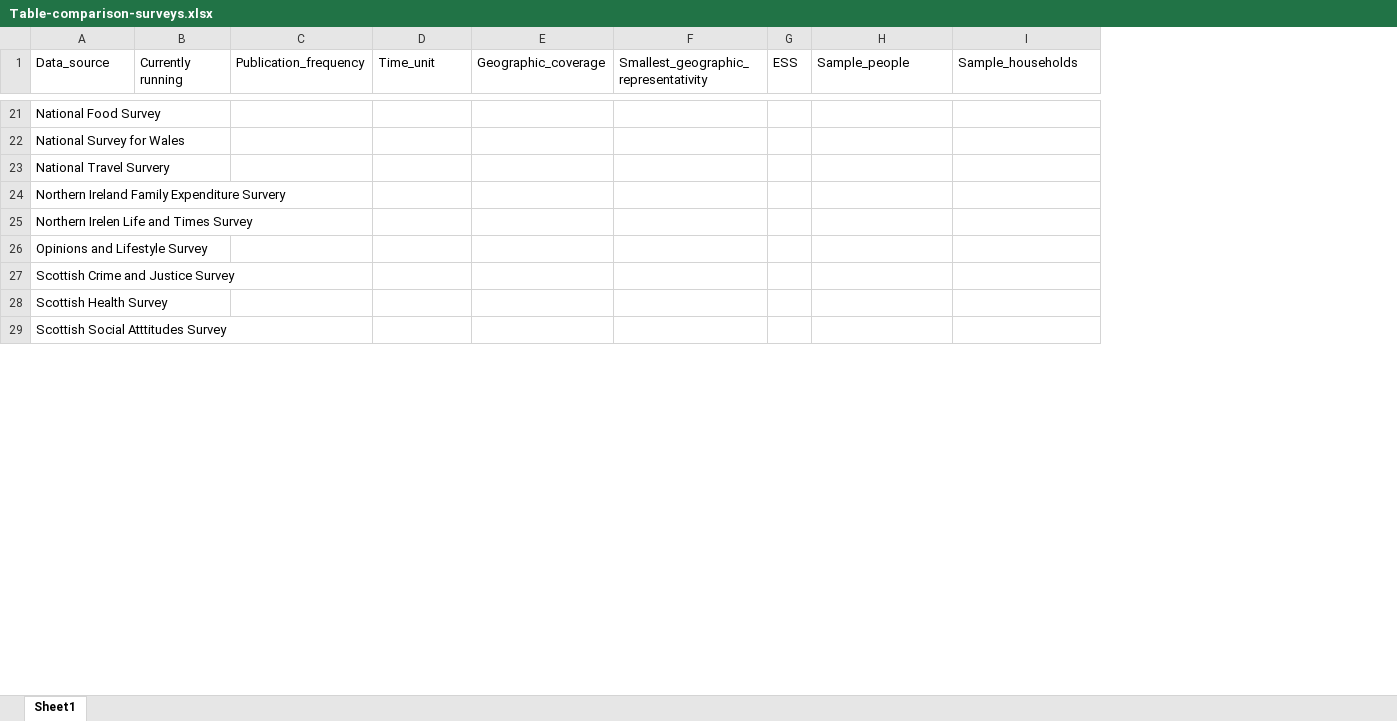
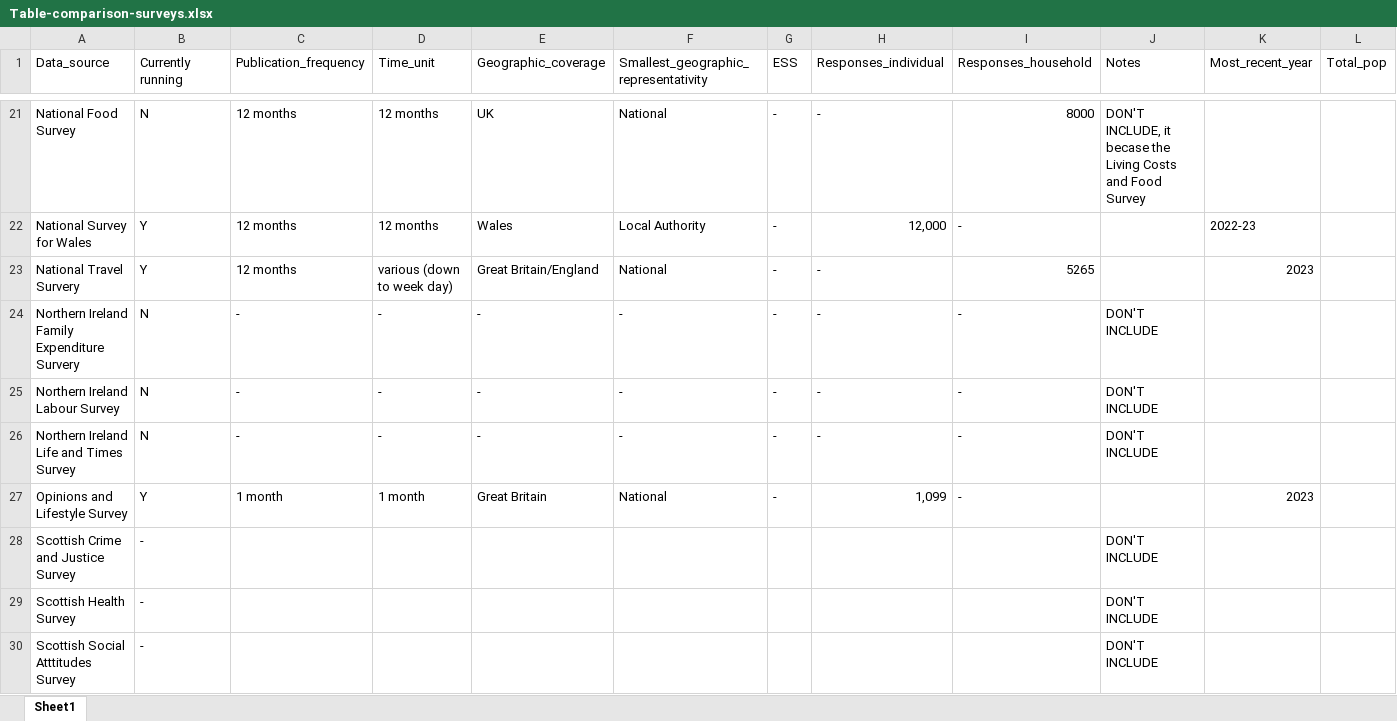
Before and after one commit to de-bias/bias-detection, an Excel workbook: outputs/manuscript-figures/Fig-comparison-surveys/Table-comparison-surveys.xlsx, sheet Sheet1, drawn as a sheet; only a part is shown, gaps mark what is left out; values as stored, in another font and other column widths than the file's, no cell formats; removed rows and columns are numbered as before the commit, all else as after; rows hold the shown columns only; the diff covers the shown part only; the diff names each change by its address in the sheet, - before the commit and + after, or states it on an @@ line.

Commit message:
table-surveys

```diff
--- a/outputs/manuscript-figures/Fig-comparison-surveys/Table-comparison-surveys.xlsx (sheet Sheet1)
+++ b/outputs/manuscript-figures/Fig-comparison-surveys/Table-comparison-surveys.xlsx (sheet Sheet1)
+column J (Notes), rows 21-24: DON'T INCLUDE, it becase the Living Costs and Food Survey |  |  | DON'T INCLUDE; rows 28-30: all DON'T INCLUDE
+column K (Most_recent_year), rows 22-23: 2022-23 | 2023; row 27: 2023
+column L (Total_pop), empty
-H1: Sample_people
+H1: Responses_individual
-I1: Sample_households
+I1: Responses_household
-B21 (Currently running): (empty)
+B21 (Currently running): N
-C21:C23 (Publication_frequency): (empty)
+C21:C23 (Publication_frequency): 12 months
-D21:D22 (Time_unit): (empty)
+D21:D22 (Time_unit): 12 months
-E21 (Geographic_coverage): (empty)
+E21 (Geographic_coverage): UK
-F21: (empty)
+F21: National
-G21:G24 (ESS): (empty)
+G21:G24 (ESS): -
-H21 (Responses_individual): (empty)
+H21 (Responses_individual): -
-I21 (Responses_household): (empty)
+I21 (Responses_household): 8000
-B22:B23 (Currently running): (empty)
+B22:B23 (Currently running): Y
-E22 (Geographic_coverage): (empty)
+E22 (Geographic_coverage): Wales
-F22: (empty)
+F22: Local Authority
-H22 (Responses_individual): (empty)
+H22 (Responses_individual): 12,000
-I22 (Responses_household): (empty)
+I22 (Responses_household): -
-D23 (Time_unit): (empty)
+D23 (Time_unit): various (down to week day)
-E23 (Geographic_coverage): (empty)
+E23 (Geographic_coverage): Great Britain/England
-F23: (empty)
+F23: National
-H23:H24 (Responses_individual): (empty)
+H23:H24 (Responses_individual): -
-I23 (Responses_household): (empty)
+I23 (Responses_household): 5265
-B24 (Currently running): (empty)
+B24 (Currently running): N
-C24 (Publication_frequency): (empty)
+C24 (Publication_frequency): -
-D24 (Time_unit): (empty)
+D24 (Time_unit): -
-E24 (Geographic_coverage): (empty)
+E24 (Geographic_coverage): -
-F24: (empty)
+F24: -
-I24 (Responses_household): (empty)
+I24 (Responses_household): -
-row 25: Northern Irelen Life and Times Survey
+row 25: Northern Ireland Labour Survey | N | - | - | - | - | - | - | - | DON'T INCLUDE
+row 26: Northern Ireland Life and Times Survey | N | - | - | - | - | - | - | - | DON'T INCLUDE
-B27 (Currently running): (empty)
+B27 (Currently running): Y
-C27 (Publication_frequency): (empty)
+C27 (Publication_frequency): 1 month
-D27 (Time_unit): (empty)
+D27 (Time_unit): 1 month
-E27 (Geographic_coverage): (empty)
+E27 (Geographic_coverage): Great Britain
-F27: (empty)
+F27: National
-G27 (ESS): (empty)
+G27 (ESS): -
-H27 (Responses_individual): (empty)
+H27 (Responses_individual): 1,099
-I27 (Responses_household): (empty)
+I27 (Responses_household): -
-B28:B30 (Currently running): (empty)
+B28:B30 (Currently running): -
```
Also changed, not shown: 1 added column and 143 edited cells elsewhere in this sheet, cell formats, 1 other file.
